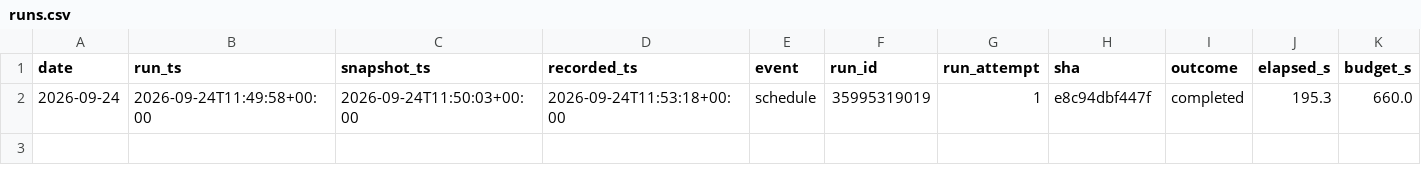
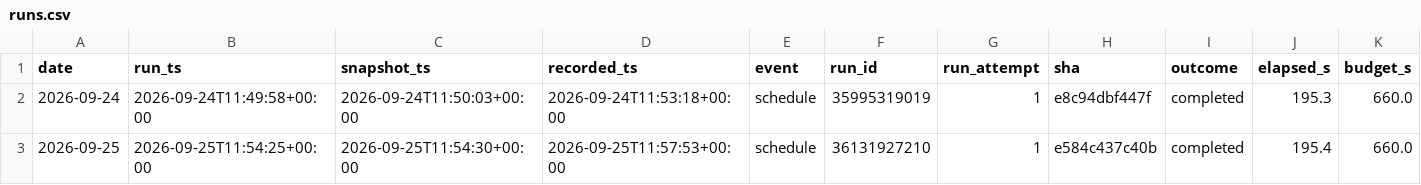
Before and after one commit to alecmessino/crypto-conviction-monitor, a CSV file: ledger/runs.csv, drawn as a sheet; only a part is shown; rows hold the shown columns only; the diff names each change by its address in the sheet, - before the commit and + after, or states it on an @@ line.

```diff
--- a/ledger/runs.csv
+++ b/ledger/runs.csv
+row 3: 2026-09-25 | 2026-09-25T11:54:25+00:00 | 2026-09-25T11:54:30+00:00 | 2026-09-25T11:57:53+00:00 | schedule | 36131927210 | 1 | e584c437c40b | completed | 195.4 | 660.0
```
Also changed, not shown: ledger/dex.csv, ledger/macro.csv, 20 other files.
